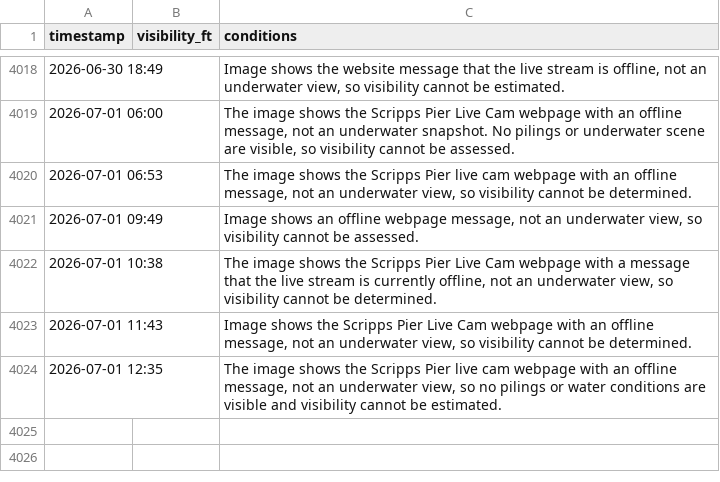
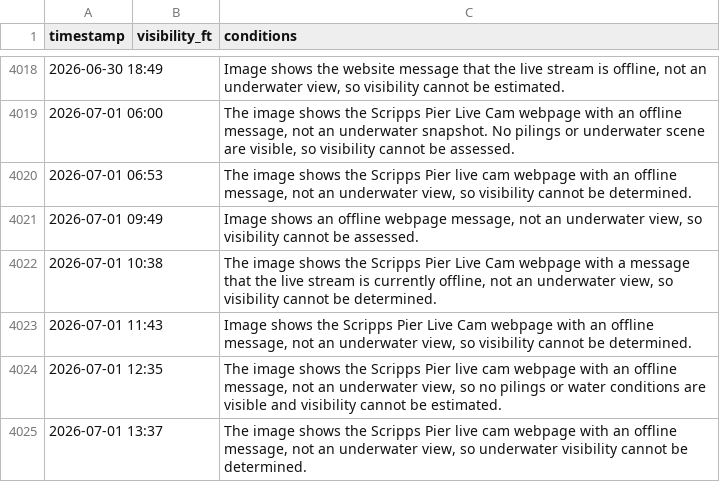
Before and after one commit to haraschax/underwaterviz, a CSV file: docs/visibility.csv, drawn as a sheet; only a part is shown, gaps mark what is left out; the diff names each change by its address in the sheet, - before the commit and + after, or states it on an @@ line.

```diff
--- a/docs/visibility.csv
+++ b/docs/visibility.csv
+row 4025: 2026-07-01 13:37 |  | The image shows the Scripps Pier live cam webpage with an offline message, not an underwater view, so underwater visibility cannot be determined.
```
Also changed, not shown: 2 other files.
